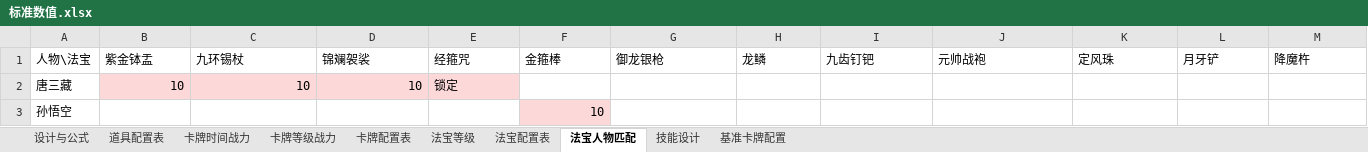
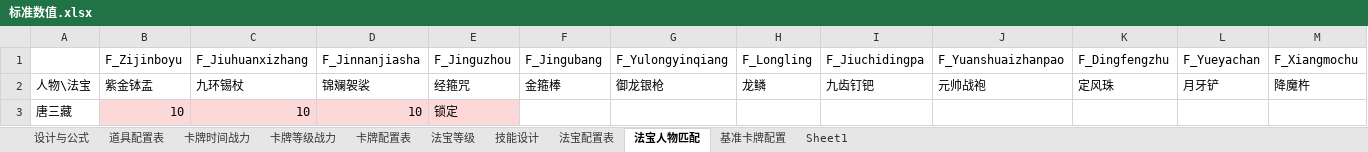
Before and after one commit to chuckeytang/seed_ex, an Excel workbook: 数值设计/标准数值.xlsx, sheet 法宝人物匹配, drawn as a sheet; only a part is shown; the shorter side is filled out with more unchanged rows; values as stored, in another font and other column widths than the file's, no borders; rows hold the shown columns only; the diff names each change by its address in the sheet, - before the commit and + after, or states it on an @@ line.

```diff
--- a/数值设计/标准数值.xlsx (sheet 法宝人物匹配)
+++ b/数值设计/标准数值.xlsx (sheet 法宝人物匹配)
+sheet tab: Sheet1
@@ sheet tab order changed: 设计与公式 | 道具配置表 | 卡牌时间战力 | 卡牌等级战力 | 卡牌配置表 | 法宝等级 | 技能设计 | 法宝配置表 | 法宝人物匹配 | 基准卡牌配置 | Sheet1 @@
+row 1:  | F_Zijinboyu | F_Jiuhuanxizhang | F_Jinnanjiasha | F_Jinguzhou | F_Jingubang | F_Yulongyinqiang | F_Longling | F_Jiuchidingpa | F_Yuanshuaizhanpao | F_Dingfengzhu | F_Yueyachan | F_Xiangmochu
```
Also changed, not shown: sheet 技能设计, sheet 法宝等级, sheet 卡牌配置表, sheet 法宝配置表, formulas that keep their value, hidden cells, charts or pictures, 3 other files.
